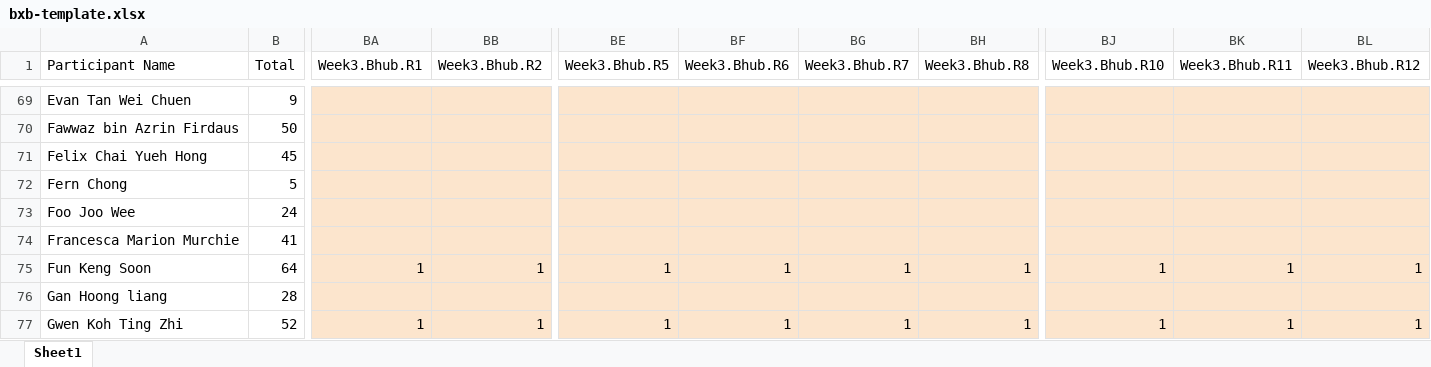
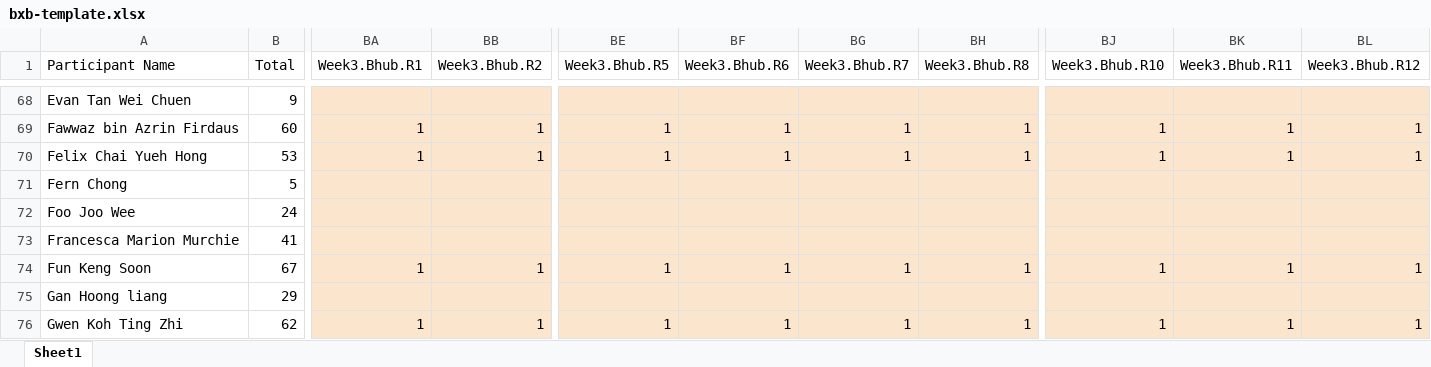
Before and after one commit to Gen2sai/bxbscore, an Excel workbook: assets/score/bxb-template.xlsx, sheet Sheet1, drawn as a sheet; only a part is shown, gaps mark what is left out; values as stored, in another font and other column widths than the file's, no borders; addresses are those after the commit; the diff covers the shown part only; the diff names each change by its address in the sheet, - before the commit and + after, or states it on an @@ line.

```diff
--- a/assets/score/bxb-template.xlsx (sheet Sheet1)
+++ b/assets/score/bxb-template.xlsx (sheet Sheet1)
-B69 (Total): 50
+B69 (Total): 60
-BA69:BA70 (Week3.Bhub.R1): (empty)
+BA69:BA70 (Week3.Bhub.R1): 1
-BB69:BB70 (Week3.Bhub.R2): (empty)
+BB69:BB70 (Week3.Bhub.R2): 1
-BE69:BE70 (Week3.Bhub.R5): (empty)
+BE69:BE70 (Week3.Bhub.R5): 1
-BF69:BF70 (Week3.Bhub.R6): (empty)
+BF69:BF70 (Week3.Bhub.R6): 1
-BG69:BG70 (Week3.Bhub.R7): (empty)
+BG69:BG70 (Week3.Bhub.R7): 1
-BH69:BH70 (Week3.Bhub.R8): (empty)
+BH69:BH70 (Week3.Bhub.R8): 1
-BJ69:BJ70 (Week3.Bhub.R10): (empty)
+BJ69:BJ70 (Week3.Bhub.R10): 1
-BK69:BK70 (Week3.Bhub.R11): (empty)
+BK69:BK70 (Week3.Bhub.R11): 1
-BL69:BL70 (Week3.Bhub.R12): (empty)
+BL69:BL70 (Week3.Bhub.R12): 1
-B70 (Total): 45
+B70 (Total): 53
-B74 (Total): 64
+B74 (Total): 67
-B75 (Total): 28
+B75 (Total): 29
-B76 (Total): 52
+B76 (Total): 62
```
Also changed, not shown: 1 added row, 1 removed row and 697 edited cells elsewhere in this sheet, formulas that keep their value, 2 other files.
